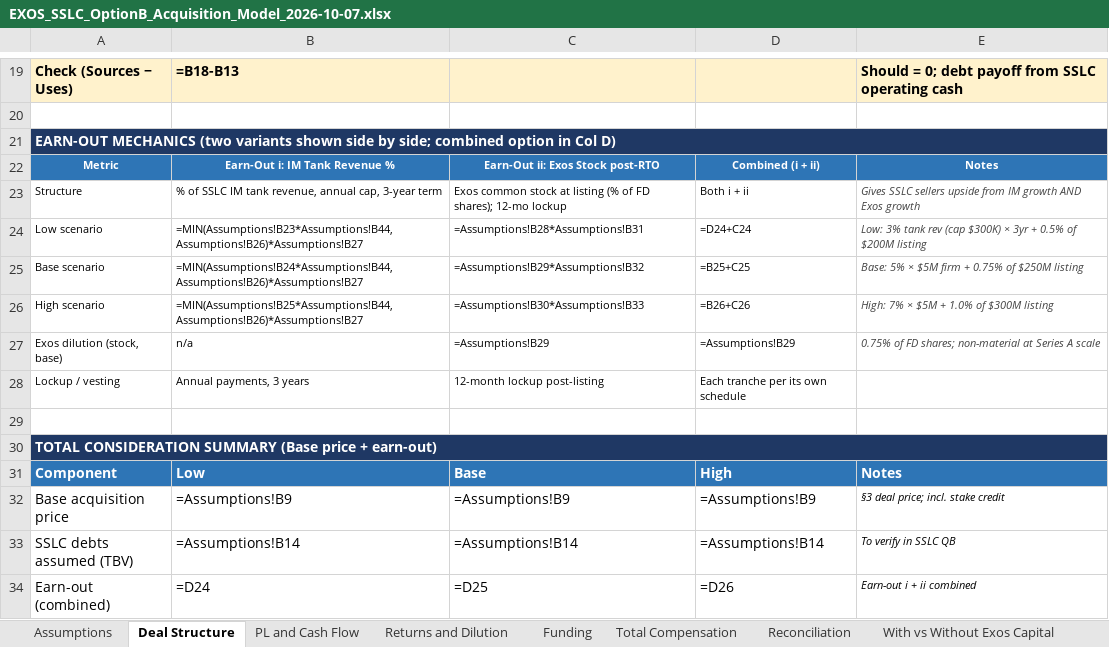
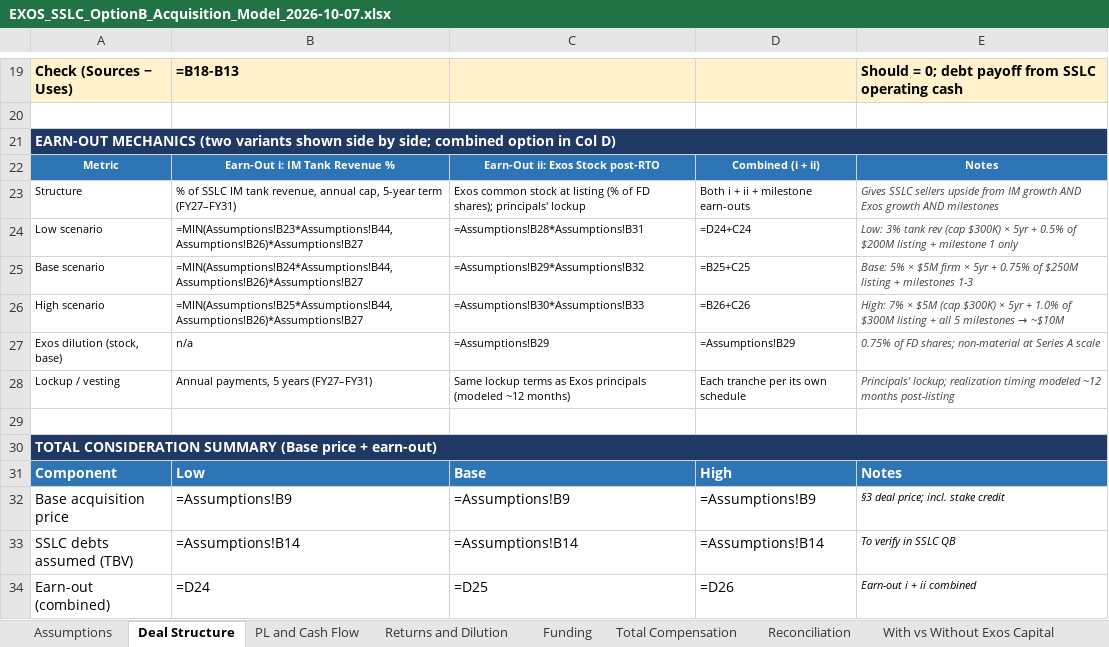
Before and after one commit to ExosAerospace/workspace, an Excel workbook: drafts/EXOS_SSLC_OptionB_Acquisition_Model_2026-10-07.xlsx, sheet Deal Structure, drawn as a sheet; only a part is shown, gaps mark what is left out; values as stored, in another font and other column widths than the file's, no borders; formulas without a stored value are shown as written; the diff names each change by its address in the sheet, - before the commit and + after, or states it on an @@ line.

Commit message:
SSLC Option B: John 10/7 15:22-15:28 terms — table format, HIGH ~$10M, 5yr tank+milestones, principals' lockup, $5.1M trigger, name fix

```diff
--- a/drafts/EXOS_SSLC_OptionB_Acquisition_Model_2026-10-07.xlsx (sheet Deal Structure)
+++ b/drafts/EXOS_SSLC_OptionB_Acquisition_Model_2026-10-07.xlsx (sheet Deal Structure)
-B23: …annual cap, 3-year term
+B23: …annual cap, 5-year term (FY27–FY31)
-C23: …FD shares); 12-mo lockup
+C23: …FD shares); principals' lockup
-D23: Both i + ii
+D23: Both i + ii + milestone earn-outs
-E23: …Exos growth
+E23: …Exos growth AND milestones
-E24: …$300K) × 3yr + 0.5% of $200M listing
+E24: …$300K) × 5yr + 0.5% of $200M listing + milestone 1 only
-E25: …$5M firm + 0.75% of $250M listing
+E25: …$5M firm × 5yr + 0.75% of $250M listing + milestones 1-3
@@ E26: …× $5M + 1.0% of $300M listing → …× $5M (cap $300K) × 5yr + 1.0% of $300M listing + all 5 milestones → ~$10M @@
-B28: Annual payments, 3 years
+B28: Annual payments, 5 years (FY27–FY31)
-C28: 12-month lockup post-listing
+C28: Same lockup terms as Exos principals (modeled ~12 months)
-E28: (empty)
+E28: Principals' lockup; realization timing modeled ~12 months post-listing
```
Also changed, not shown: sheet Total Compensation, sheet Assumptions, sheet Funding, sheet With vs Without Exos Capital, 8 other files.
